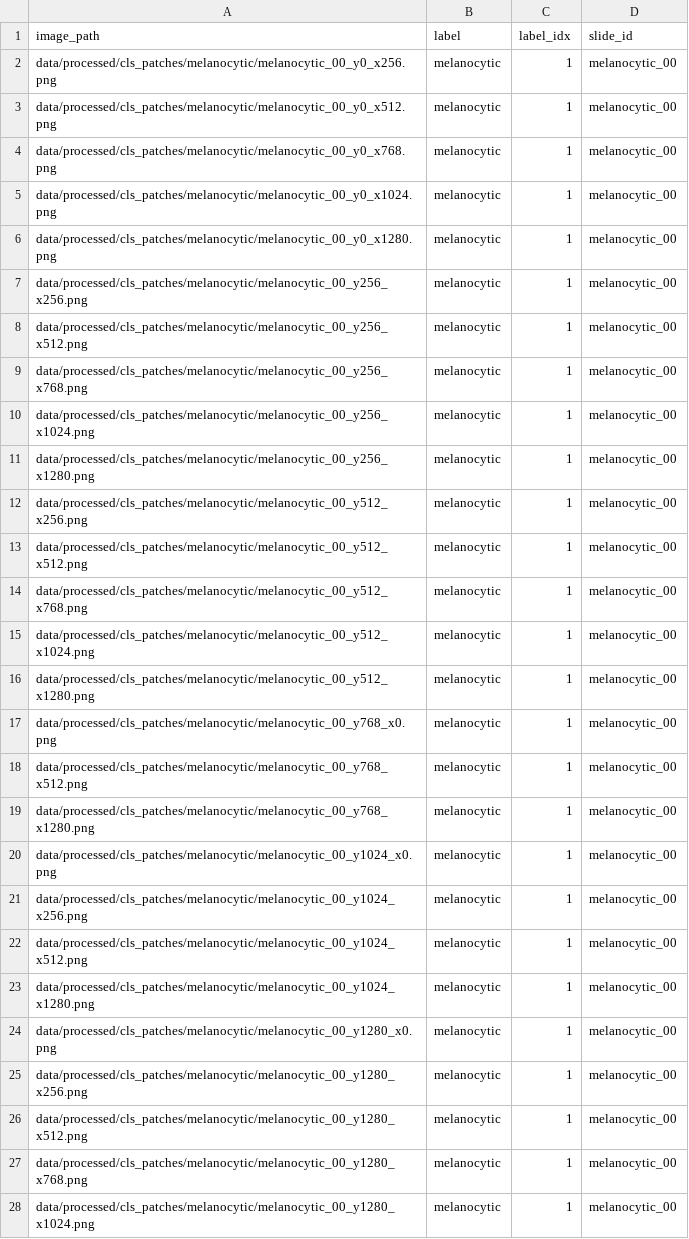
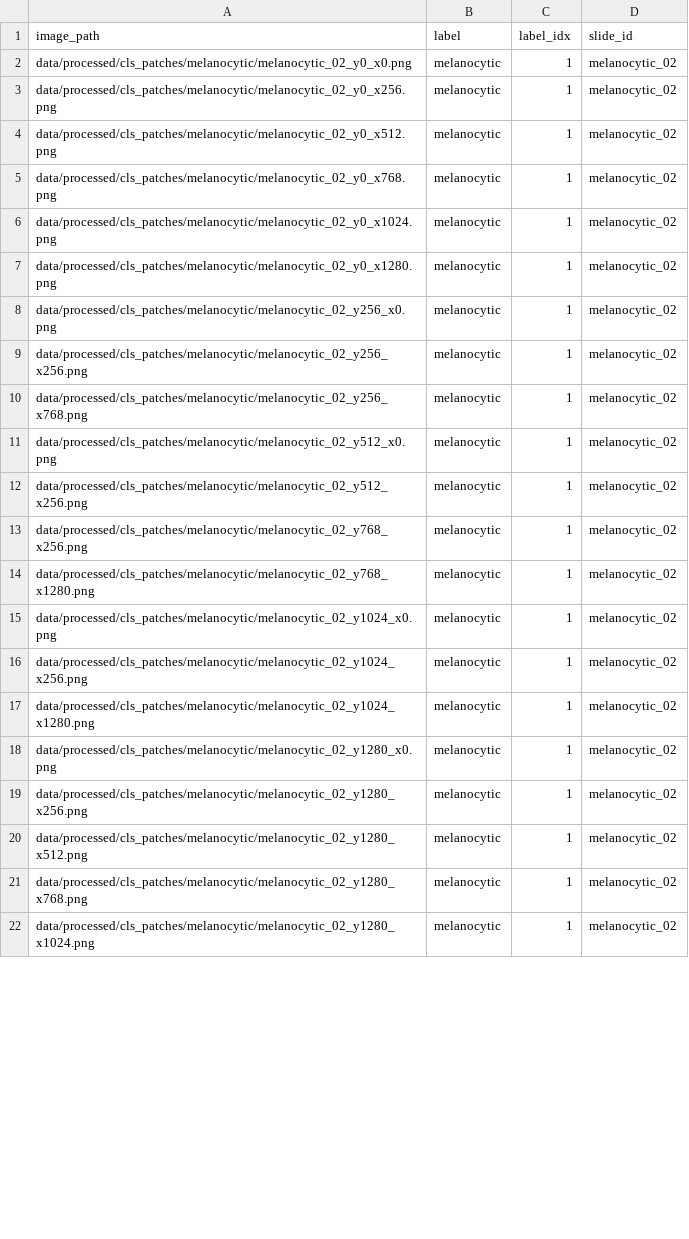
Before and after one commit to tayyababbasdeveloper/canine-melanoma-catch, a CSV file: data/processed/cls_splits/val.csv, drawn as a sheet; only a part is shown; the diff covers the shown part only.

```diff
--- a/data/processed/cls_splits/val.csv
+++ b/data/processed/cls_splits/val.csv
@@ -1,28 +1,22 @@
 image_path,label,label_idx,slide_id
-data/processed/cls_patches/melanocytic/melanocytic_00_y0_x256.png,melanocytic,1,melanocytic_00
-data/processed/cls_patches/melanocytic/melanocytic_00_y0_x512.png,melanocytic,1,melanocytic_00
-data/processed/cls_patches/melanocytic/melanocytic_00_y0_x768.png,melanocytic,1,melanocytic_00
-data/processed/cls_patches/melanocytic/melanocytic_00_y0_x1024.png,melanocytic,1,melanocytic_00
-data/processed/cls_patches/melanocytic/melanocytic_00_y0_x1280.png,melanocytic,1,melanocytic_00
-data/processed/cls_patches/melanocytic/melanocytic_00_y256_x256.png,melanocytic,1,melanocytic_00
-data/processed/cls_patches/melanocytic/melanocytic_00_y256_x512.png,melanocytic,1,melanocytic_00
-data/processed/cls_patches/melanocytic/melanocytic_00_y256_x768.png,melanocytic,1,melanocytic_00
-data/processed/cls_patches/melanocytic/melanocytic_00_y256_x1024.png,melanocytic,1,melanocytic_00
-data/processed/cls_patches/melanocytic/melanocytic_00_y256_x1280.png,melanocytic,1,melanocytic_00
-data/processed/cls_patches/melanocytic/melanocytic_00_y512_x256.png,melanocytic,1,melanocytic_00
-data/processed/cls_patches/melanocytic/melanocytic_00_y512_x512.png,melanocytic,1,melanocytic_00
-data/processed/cls_patches/melanocytic/melanocytic_00_y512_x768.png,melanocytic,1,melanocytic_00
-data/processed/cls_patches/melanocytic/melanocytic_00_y512_x1024.png,melanocytic,1,melanocytic_00
-data/processed/cls_patches/melanocytic/melanocytic_00_y512_x1280.png,melanocytic,1,melanocytic_00
-data/processed/cls_patches/melanocytic/melanocytic_00_y768_x0.png,melanocytic,1,melanocytic_00
-data/processed/cls_patches/melanocytic/melanocytic_00_y768_x512.png,melanocytic,1,melanocytic_00
-data/processed/cls_patches/melanocytic/melanocytic_00_y768_x1280.png,melanocytic,1,melanocytic_00
-data/processed/cls_patches/melanocytic/melanocytic_00_y1024_x0.png,melanocytic,1,melanocytic_00
-data/processed/cls_patches/melanocytic/melanocytic_00_y1024_x256.png,melanocytic,1,melanocytic_00
-data/processed/cls_patches/melanocytic/melanocytic_00_y1024_x512.png,melanocytic,1,melanocytic_00
-data/processed/cls_patches/melanocytic/melanocytic_00_y1024_x1280.png,melanocytic,1,melanocytic_00
-data/processed/cls_patches/melanocytic/melanocytic_00_y1280_x0.png,melanocytic,1,melanocytic_00
-data/processed/cls_patches/melanocytic/melanocytic_00_y1280_x256.png,melanocytic,1,melanocytic_00
-data/processed/cls_patches/melanocytic/melanocytic_00_y1280_x512.png,melanocytic,1,melanocytic_00
-data/processed/cls_patches/melanocytic/melanocytic_00_y1280_x768.png,melanocytic,1,melanocytic_00
-data/processed/cls_patches/melanocytic/melanocytic_00_y1280_x1024.png,melanocytic,1,melanocytic_00
+data/processed/cls_patches/melanocytic/melanocytic_02_y0_x0.png,melanocytic,1,melanocytic_02
+data/processed/cls_patches/melanocytic/melanocytic_02_y0_x256.png,melanocytic,1,melanocytic_02
+data/processed/cls_patches/melanocytic/melanocytic_02_y0_x512.png,melanocytic,1,melanocytic_02
+data/processed/cls_patches/melanocytic/melanocytic_02_y0_x768.png,melanocytic,1,melanocytic_02
+data/processed/cls_patches/melanocytic/melanocytic_02_y0_x1024.png,melanocytic,1,melanocytic_02
+data/processed/cls_patches/melanocytic/melanocytic_02_y0_x1280.png,melanocytic,1,melanocytic_02
+data/processed/cls_patches/melanocytic/melanocytic_02_y256_x0.png,melanocytic,1,melanocytic_02
+data/processed/cls_patches/melanocytic/melanocytic_02_y256_x256.png,melanocytic,1,melanocytic_02
+data/processed/cls_patches/melanocytic/melanocytic_02_y256_x768.png,melanocytic,1,melanocytic_02
+data/processed/cls_patches/melanocytic/melanocytic_02_y512_x0.png,melanocytic,1,melanocytic_02
+data/processed/cls_patches/melanocytic/melanocytic_02_y512_x256.png,melanocytic,1,melanocytic_02
+data/processed/cls_patches/melanocytic/melanocytic_02_y768_x256.png,melanocytic,1,melanocytic_02
+data/processed/cls_patches/melanocytic/melanocytic_02_y768_x1280.png,melanocytic,1,melanocytic_02
+data/processed/cls_patches/melanocytic/melanocytic_02_y1024_x0.png,melanocytic,1,melanocytic_02
+data/processed/cls_patches/melanocytic/melanocytic_02_y1024_x256.png,melanocytic,1,melanocytic_02
+data/processed/cls_patches/melanocytic/melanocytic_02_y1024_x1280.png,melanocytic,1,melanocytic_02
+data/processed/cls_patches/melanocytic/melanocytic_02_y1280_x0.png,melanocytic,1,melanocytic_02
+data/processed/cls_patches/melanocytic/melanocytic_02_y1280_x256.png,melanocytic,1,melanocytic_02
+data/processed/cls_patches/melanocytic/melanocytic_02_y1280_x512.png,melanocytic,1,melanocytic_02
+data/processed/cls_patches/melanocytic/melanocytic_02_y1280_x768.png,melanocytic,1,melanocytic_02
+data/processed/cls_patches/melanocytic/melanocytic_02_y1280_x1024.png,melanocytic,1,melanocytic_02
```
Also changed, not shown: 2 edited cells elsewhere in this file, data/processed/cls_splits/test.csv, data/processed/cls_splits/train.csv, 4 other files.
